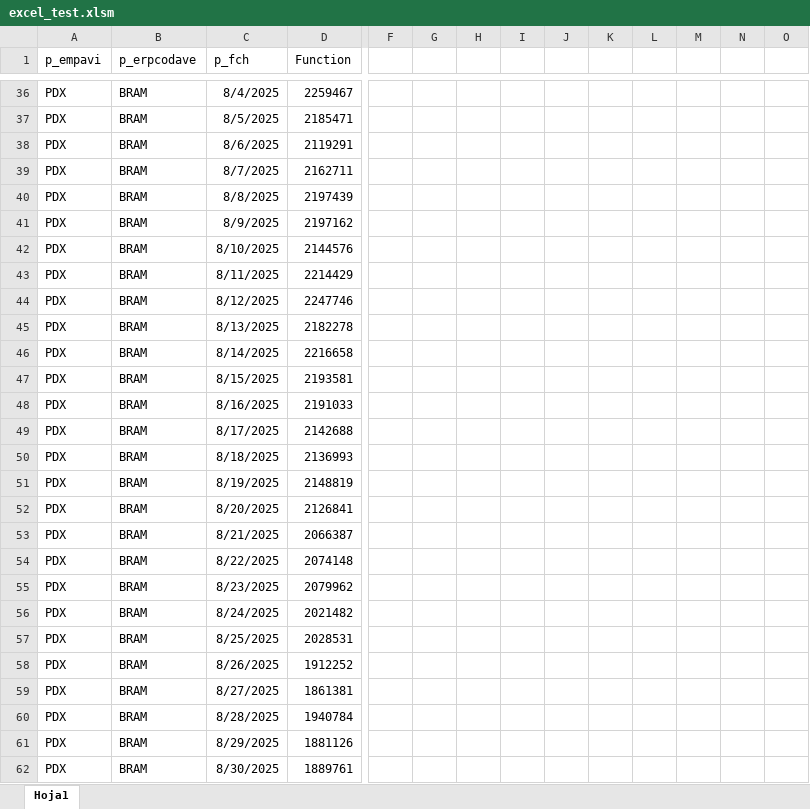
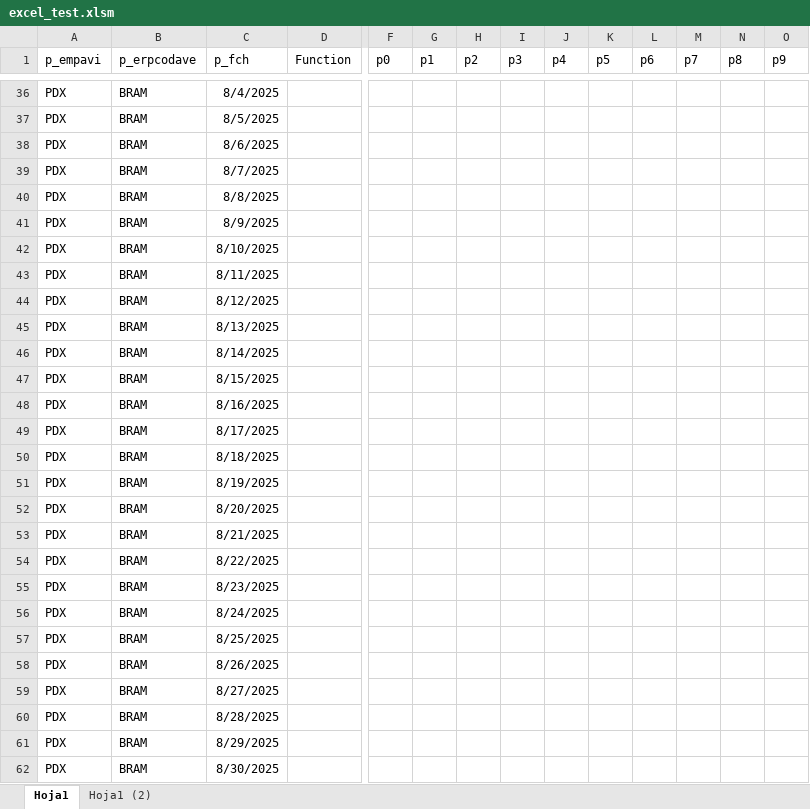
Before and after one commit to rjardi/postgresql-xls-integration, an Excel workbook: excel_test.xlsm, sheet Hoja1, drawn as a sheet; only a part is shown, gaps mark what is left out; values as stored, in another font and other column widths than the file's, no borders; the diff covers the shown part only; the diff names each change by its address in the sheet, - before the commit and + after, or states it on an @@ line.

Commit message:
feat: 3 more custom functions added in pause for testing

```diff
--- a/excel_test.xlsm (sheet Hoja1)
+++ b/excel_test.xlsm (sheet Hoja1)
+sheet tab: Hoja1 (2)
-F1: (empty)
+F1: p0
-G1: (empty)
+G1: p1
-H1: (empty)
+H1: p2
-I1: (empty)
+I1: p3
-J1: (empty)
+J1: p4
-K1: (empty)
+K1: p5
-L1: (empty)
+L1: p6
-M1: (empty)
+M1: p7
-N1: (empty)
+N1: p8
-O1: (empty)
+O1: p9
-D36 (Function): 2259467
+D36 (Function): (empty)
-D37 (Function): 2185471
+D37 (Function): (empty)
-D38 (Function): 2119291
+D38 (Function): (empty)
-D39 (Function): 2162711
+D39 (Function): (empty)
-D40 (Function): 2197439
+D40 (Function): (empty)
-D41 (Function): 2197162
+D41 (Function): (empty)
-D42 (Function): 2144576
+D42 (Function): (empty)
-D43 (Function): 2214429
+D43 (Function): (empty)
-D44 (Function): 2247746
+D44 (Function): (empty)
-D45 (Function): 2182278
+D45 (Function): (empty)
-D46 (Function): 2216658
+D46 (Function): (empty)
-D47 (Function): 2193581
+D47 (Function): (empty)
-D48 (Function): 2191033
+D48 (Function): (empty)
-D49 (Function): 2142688
+D49 (Function): (empty)
-D50 (Function): 2136993
+D50 (Function): (empty)
-D51 (Function): 2148819
+D51 (Function): (empty)
-D52 (Function): 2126841
+D52 (Function): (empty)
-D53 (Function): 2066387
+D53 (Function): (empty)
-D54 (Function): 2074148
+D54 (Function): (empty)
-D55 (Function): 2079962
+D55 (Function): (empty)
-D56 (Function): 2021482
+D56 (Function): (empty)
-D57 (Function): 2028531
+D57 (Function): (empty)
-D58 (Function): 1912252
+D58 (Function): (empty)
-D59 (Function): 1861381
+D59 (Function): (empty)
-D60 (Function): 1940784
+D60 (Function): (empty)
-D61 (Function): 1881126
+D61 (Function): (empty)
-D62 (Function): 1889761
+D62 (Function): (empty)
```
Also changed, not shown: 305 edited cells elsewhere in this sheet, 1 other file.
